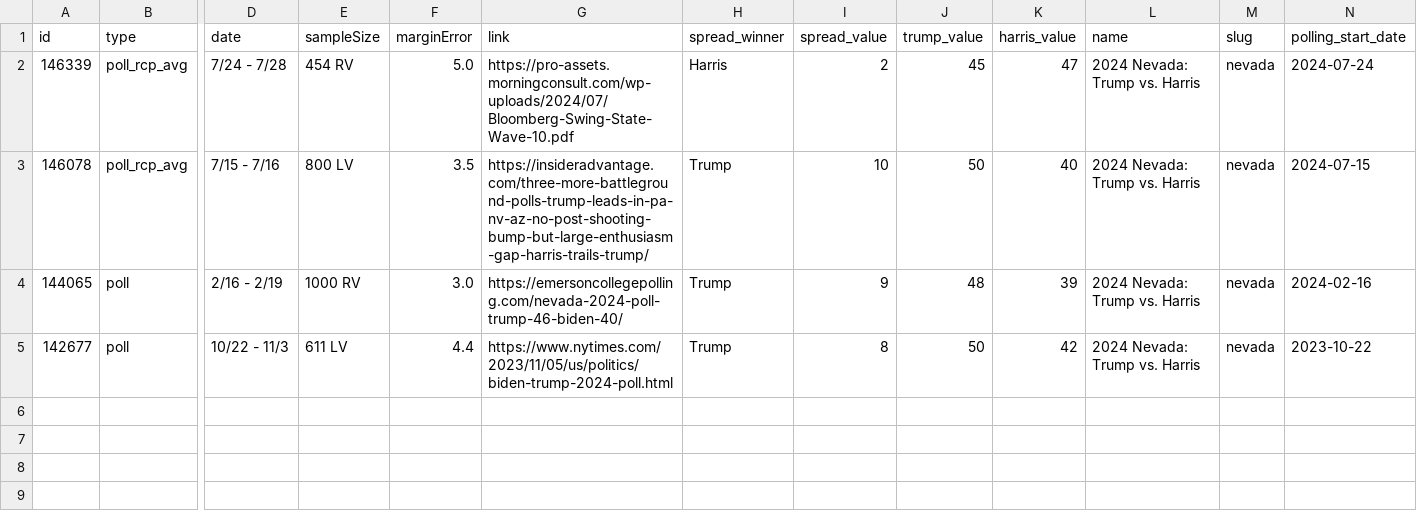
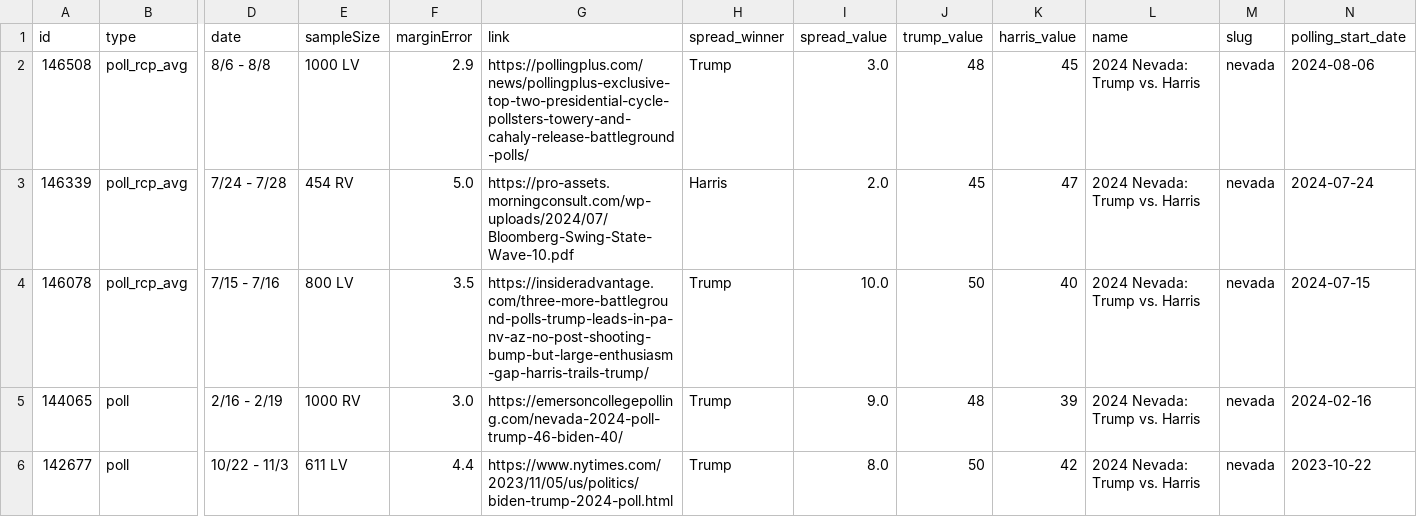
Before and after one commit to stiles/polls, a CSV file: data/polls/nevada.csv, drawn as a sheet; only a part is shown, gaps mark what is left out; addresses are those after the commit; rows hold the shown columns only; the diff names each change by its address in the sheet, - before the commit and + after, or states it on an @@ line.

```diff
--- a/data/polls/nevada.csv
+++ b/data/polls/nevada.csv
+row 2: 146508 | poll_rcp_avg | 8/6 - 8/8 | 1000 LV | 2.9 | https://pollingplus.com/news/pollingplus-exclusive-top-two-presidential-cycle-pollsters-towery-and-cahaly-release-battleground-polls/ | Trump | 3.0 | 48 | 45 | 2024 Nevada: Trump vs. Harris | nevada | 2024-08-06
-I3 (spread_value): 2
+I3 (spread_value): 2.0
-I4 (spread_value): 10
+I4 (spread_value): 10.0
-I5 (spread_value): 9
+I5 (spread_value): 9.0
-I6 (spread_value): 8
+I6 (spread_value): 8.0
```
Also changed, not shown: data/polls/arizona.csv, data/polls/michigan.csv, 26 other files.
